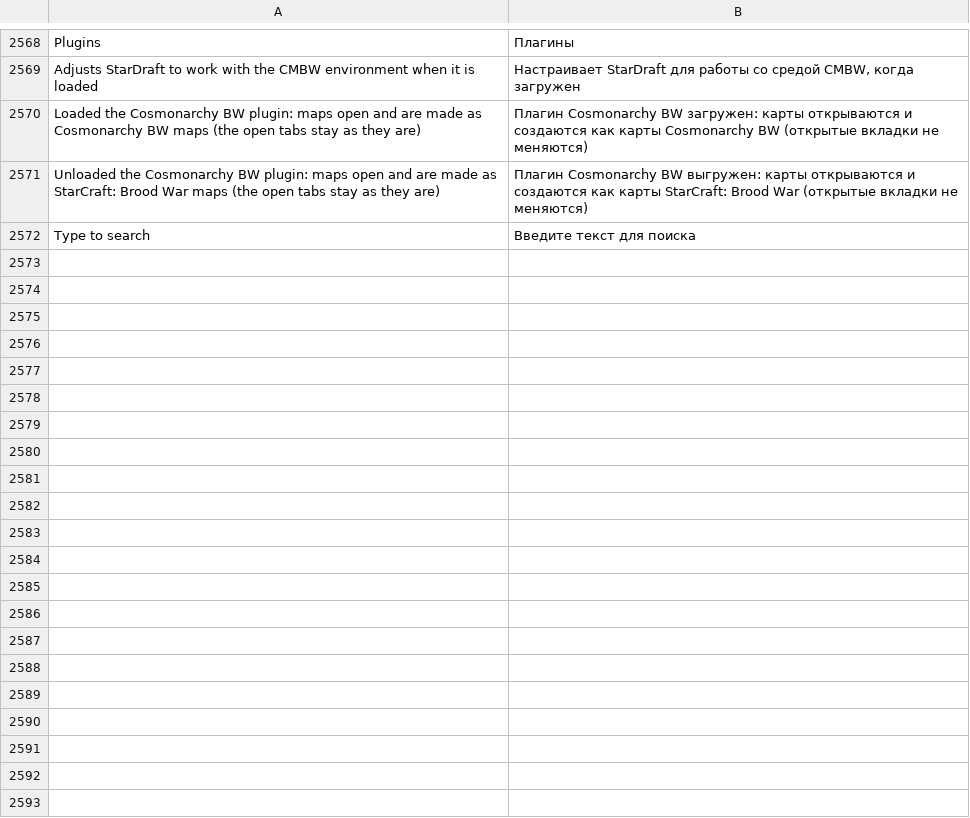
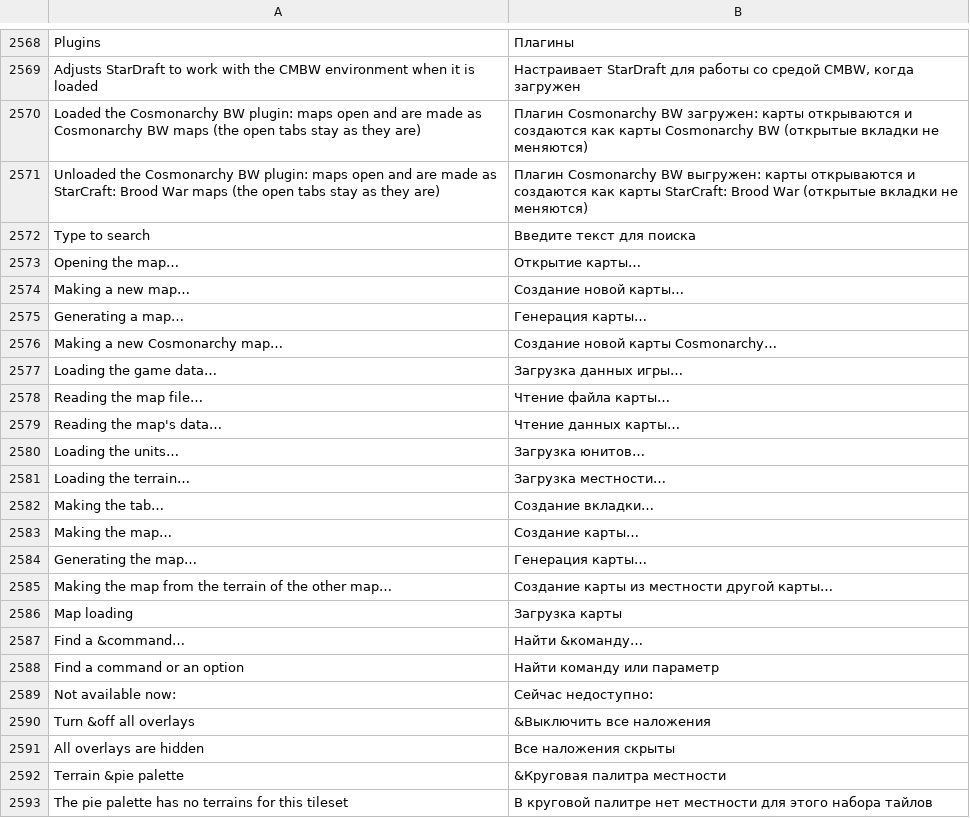
Before and after one commit to stardraft-editor/stardraft, a TSV file: apps/editor/res/lang/ru.tsv, drawn as a sheet; only a part is shown, gaps mark what is left out.

Commit message:
Loading view: the steps say what they do (Loading the units…), the step that runs shows last; the title says what is done (Opening the map…) and the file's name under it. It shows only when the work takes more than 150 ms; the step times no longer count the paint; no events are read while it shows; the location list's views stay under it. Korean, Spanish, Russian and Chinese for the new texts (also Find a command, Turn off all overlays, Terrain pie palette)

```diff
--- a/apps/editor/res/lang/ru.tsv
+++ b/apps/editor/res/lang/ru.tsv
@@ -2600 +2600,22 @@ Unloaded the Cosmonarchy BW plugin: maps open and are made as StarCraft: Brood W
 Type to search	Введите текст для поиска
+Opening the map…	Открытие карты…
+Making a new map…	Создание новой карты…
+Generating a map…	Генерация карты…
+Making a new Cosmonarchy map…	Создание новой карты Cosmonarchy…
+Loading the game data…	Загрузка данных игры…
+Reading the map file…	Чтение файла карты…
+Reading the map's data…	Чтение данных карты…
+Loading the units…	Загрузка юнитов…
+Loading the terrain…	Загрузка местности…
+Making the tab…	Создание вкладки…
+Making the map…	Создание карты…
+Generating the map…	Генерация карты…
+Making the map from the terrain of the other map…	Создание карты из местности другой карты…
+Map loading	Загрузка карты
+Find a &command…	Найти &команду…
+Find a command or an option	Найти команду или параметр
+Not available now: 	Сейчас недоступно:
+Turn &off all overlays	&Выключить все наложения
+All overlays are hidden	Все наложения скрыты
+Terrain &pie palette	&Круговая палитра местности
+The pie palette has no terrains for this tileset	В круговой палитре нет местности для этого набора тайлов
```
Also changed, not shown: apps/editor/res/lang/es.tsv, apps/editor/res/lang/ko.tsv, 16 other files.
